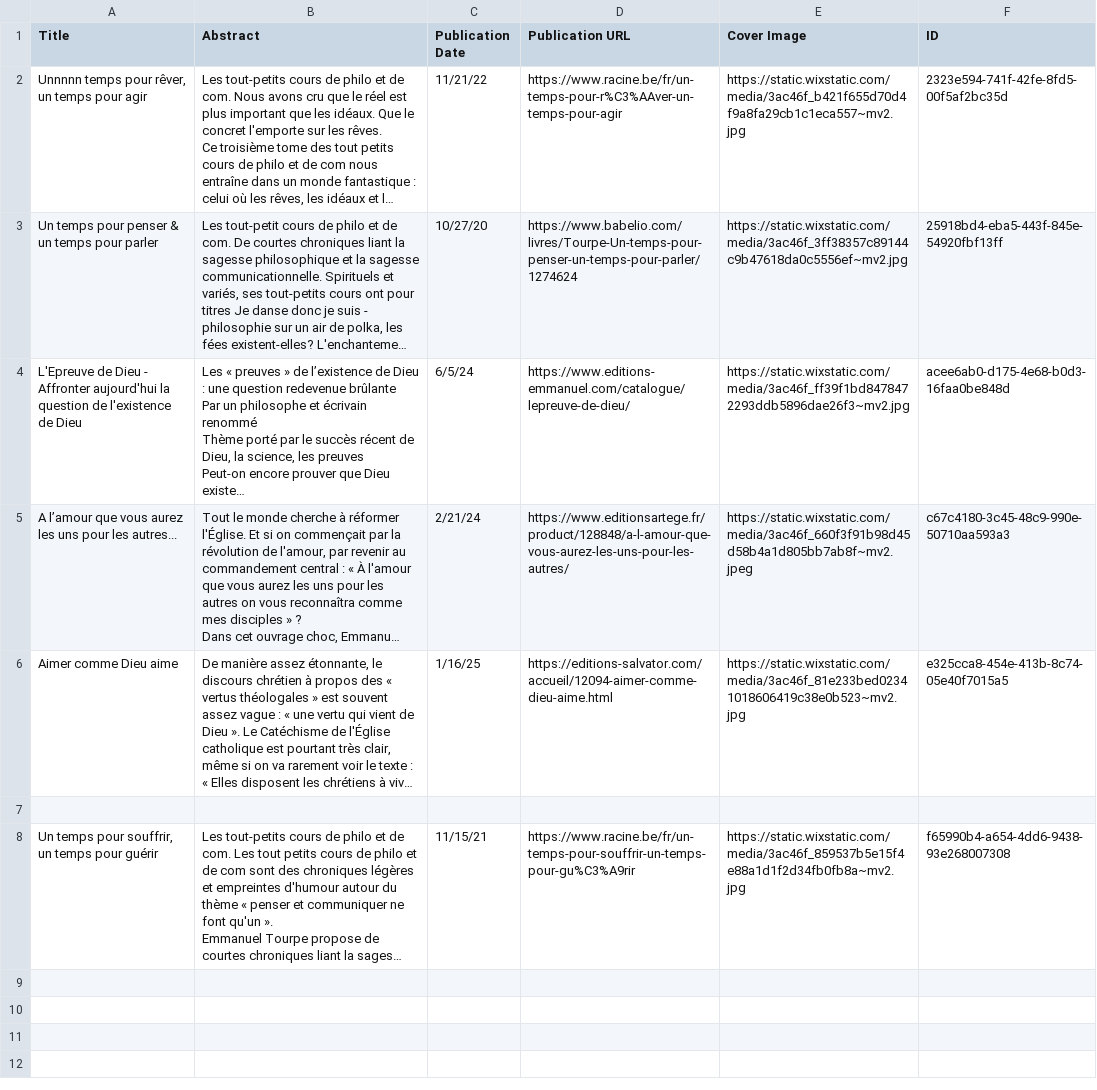
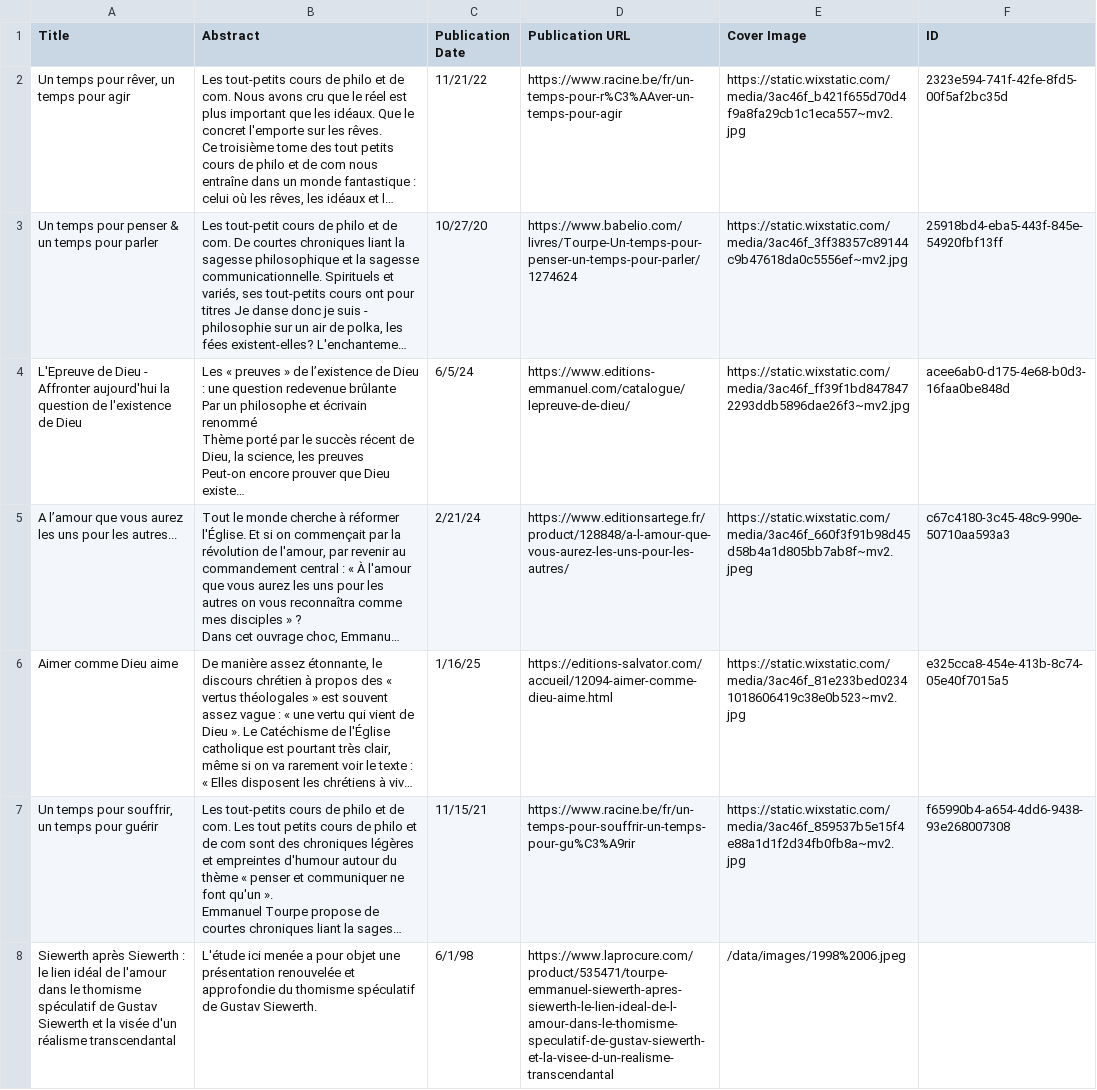
Before and after one commit to HTourpe/EmmanuelTourpeSiteWeb, a CSV file: Books.csv, drawn as a sheet; long unchanged cells end in …; removed rows and columns are numbered as before the commit, all else as after; the diff names each change by its address in the sheet, - before the commit and + after, or states it on an @@ line.

Commit message:
Add files via upload

```diff
--- a/Books.csv
+++ b/Books.csv
-A2 (Title): Unnnnn temps pour rêver, un temps pour agir
+A2 (Title): Un temps pour rêver, un temps pour agir
-row 7: (empty)
+row 8: Siewerth après Siewerth : le lien idéal de l'amour dans le thomisme spéculatif de Gustav Siewerth et la visée d'un réalisme transcendantal | L'étude ici menée a pour objet une présentation renouvelée et approfondie du thomisme spéculatif de Gustav Siewerth. | 6/1/98 | https://www.laprocure.com/product/535471/tourpe-emmanuel-siewerth-apres-siewerth-le-lien-ideal-de-l-amour-dans-le-thomisme-speculatif-de-gustav-siewerth-et-la-visee-d-un-realisme-transcendantal | /data/images/1998%2006.jpeg
```
